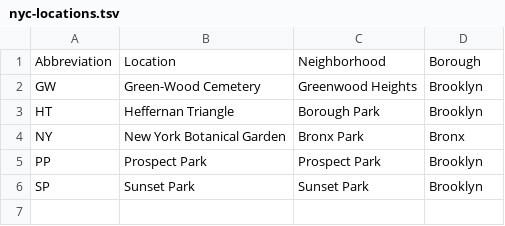
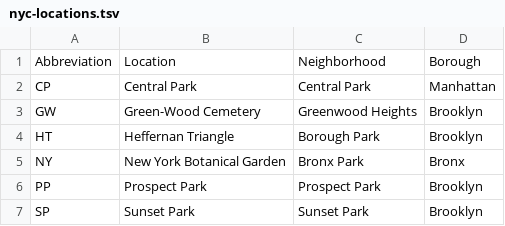
Before and after one commit to patch/nyc-lichen-checklist, a TSV file: nyc-locations.tsv, drawn as a sheet.

```diff
--- a/nyc-locations.tsv
+++ b/nyc-locations.tsv
@@ -1,2 +1,3 @@
 Abbreviation	Location	Neighborhood	Borough
+CP	Central Park	Central Park	Manhattan
 GW	Green-Wood Cemetery	Greenwood Heights	Brooklyn
```
Also changed, not shown: sighting-log.tsv, 1 other file.
